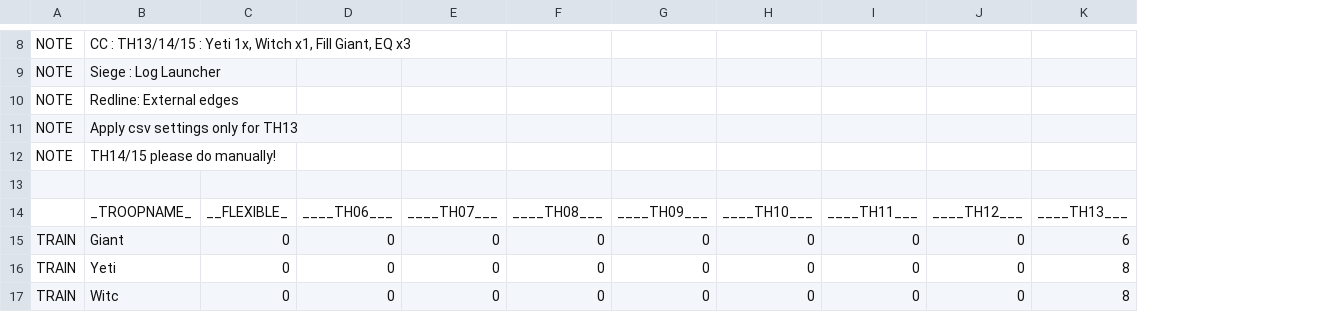
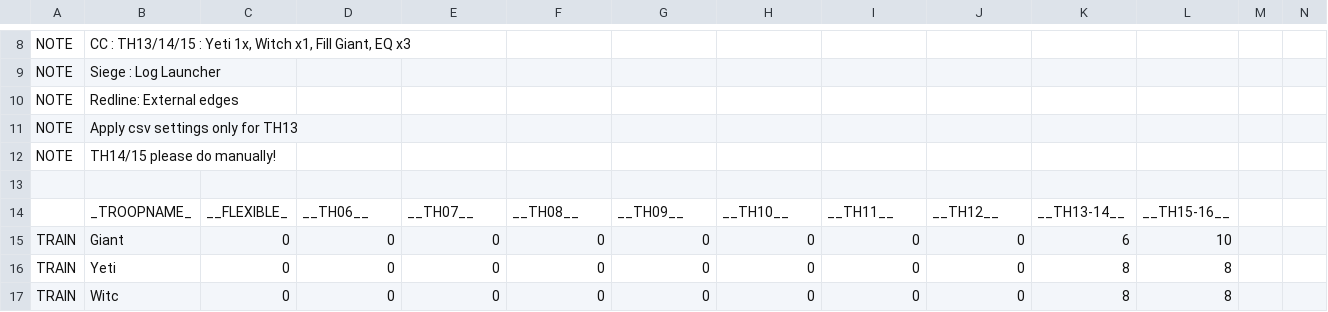
Before and after one commit to xbebenk/MBR_xbebenkMod, a CSV file: CSV/Attack/xbebenkMod-PushSpamYeti.csv, drawn as a sheet; only a part is shown, gaps mark what is left out; the diff covers the shown part only; the diff names each change by its address in the sheet, - before the commit and + after, or states it on an @@ line.

```diff
--- a/CSV/Attack/xbebenkMod-PushSpamYeti.csv
+++ b/CSV/Attack/xbebenkMod-PushSpamYeti.csv
+column L, rows 14-17: __TH15-16__ | 10 | 8 | 8
+column M, empty
+column N, empty
-D14: ____TH06___
+D14: __TH06__
-E14: ____TH07___
+E14: __TH07__
-F14: ____TH08___
+F14: __TH08__
-G14: ____TH09___
+G14: __TH09__
-H14: ____TH10___
+H14: __TH10__
-I14: ____TH11___
+I14: __TH11__
-J14: ____TH12___
+J14: __TH12__
-K14: ____TH13___
+K14: __TH13-14__
```
Also changed, not shown: 11 added rows, 5 removed rows and 8 edited cells elsewhere in this file, CSV/Attack/xbebenkMod-EdragLoon.csv, CSV/Attack/xbebenkMod-RootRider.csv, 5 other files.
